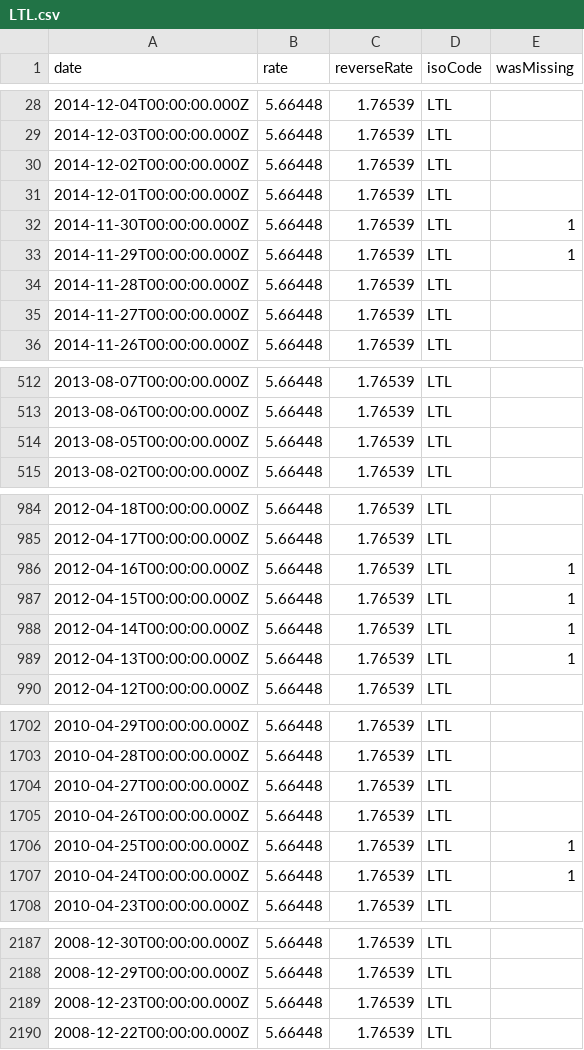
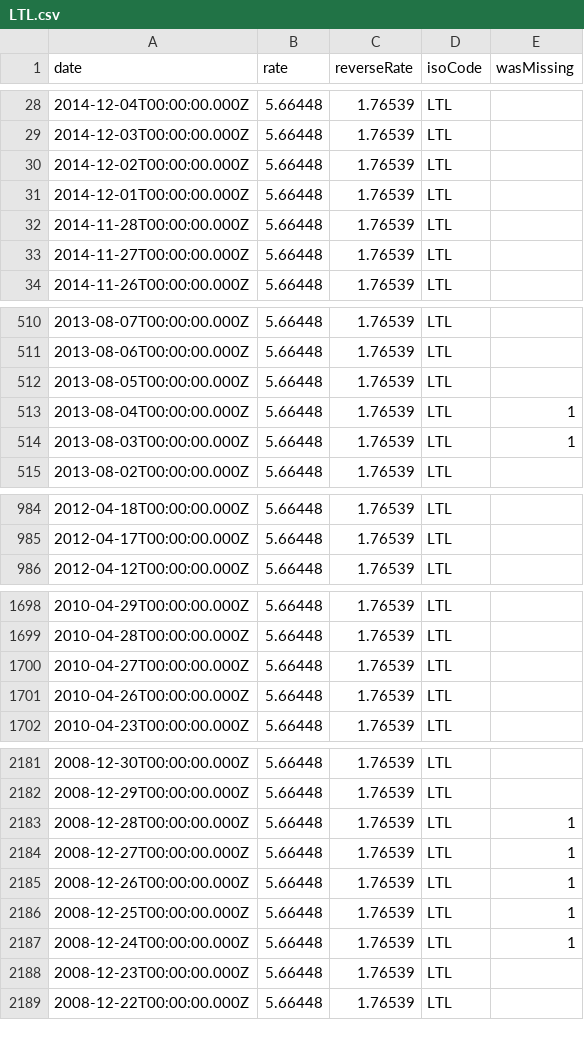
Before and after one commit to LubomirGeorgiev/bnb-currency-exchange-rates, a CSV file: data/LTL.csv, drawn as a sheet; only a part is shown, gaps mark what is left out; the diff covers the shown part only.

```diff
--- a/data/LTL.csv
+++ b/data/LTL.csv
@@ -31,4 +31,2 @@
 "2014-12-01T00:00:00.000Z","5.66448","1.76539","LTL",
-"2014-11-30T00:00:00.000Z","5.66448","1.76539","LTL",1
-"2014-11-29T00:00:00.000Z","5.66448","1.76539","LTL",1
 "2014-11-28T00:00:00.000Z","5.66448","1.76539","LTL",
@@ -514,2 +512,4 @@
 "2013-08-05T00:00:00.000Z","5.66448","1.76539","LTL",
+"2013-08-04T00:00:00.000Z","5.66448","1.76539","LTL",1
+"2013-08-03T00:00:00.000Z","5.66448","1.76539","LTL",1
 "2013-08-02T00:00:00.000Z","5.66448","1.76539","LTL",
@@ -985,6 +985,2 @@
 "2012-04-17T00:00:00.000Z","5.66448","1.76539","LTL",
-"2012-04-16T00:00:00.000Z","5.66448","1.76539","LTL",1
-"2012-04-15T00:00:00.000Z","5.66448","1.76539","LTL",1
-"2012-04-14T00:00:00.000Z","5.66448","1.76539","LTL",1
-"2012-04-13T00:00:00.000Z","5.66448","1.76539","LTL",1
 "2012-04-12T00:00:00.000Z","5.66448","1.76539","LTL",
@@ -1705,4 +1701,2 @@
 "2010-04-26T00:00:00.000Z","5.66448","1.76539","LTL",
-"2010-04-25T00:00:00.000Z","5.66448","1.76539","LTL",1
-"2010-04-24T00:00:00.000Z","5.66448","1.76539","LTL",1
 "2010-04-23T00:00:00.000Z","5.66448","1.76539","LTL",
@@ -2188,2 +2182,7 @@
 "2008-12-29T00:00:00.000Z","5.66448","1.76539","LTL",
+"2008-12-28T00:00:00.000Z","5.66448","1.76539","LTL",1
+"2008-12-27T00:00:00.000Z","5.66448","1.76539","LTL",1
+"2008-12-26T00:00:00.000Z","5.66448","1.76539","LTL",1
+"2008-12-25T00:00:00.000Z","5.66448","1.76539","LTL",1
+"2008-12-24T00:00:00.000Z","5.66448","1.76539","LTL",1
 "2008-12-23T00:00:00.000Z","5.66448","1.76539","LTL",
```
Also changed, not shown: 2 removed rows elsewhere in this file, data/ILS.csv, data/INR.csv, 39 other files.
